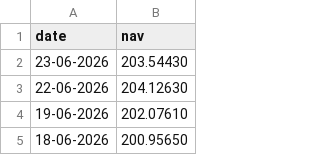
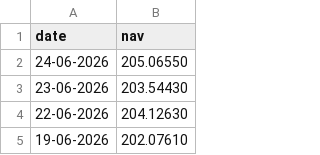
Before and after one commit to Niranjan-IoT/MutualFundAnalytics, a CSV file: data/raw/hdfc_top100_live_nav.csv, drawn as a sheet; only a part is shown; the shorter side is filled out with more unchanged rows.

```diff
--- a/data/raw/hdfc_top100_live_nav.csv
+++ b/data/raw/hdfc_top100_live_nav.csv
@@ -1,2 +1,3 @@
 date,nav
+24-06-2026,205.06550
 23-06-2026,203.54430
```
Also changed, not shown: data/raw/Axis_Bluechip.csv, data/raw/ICICI_Bluechip.csv, 4 other files.
